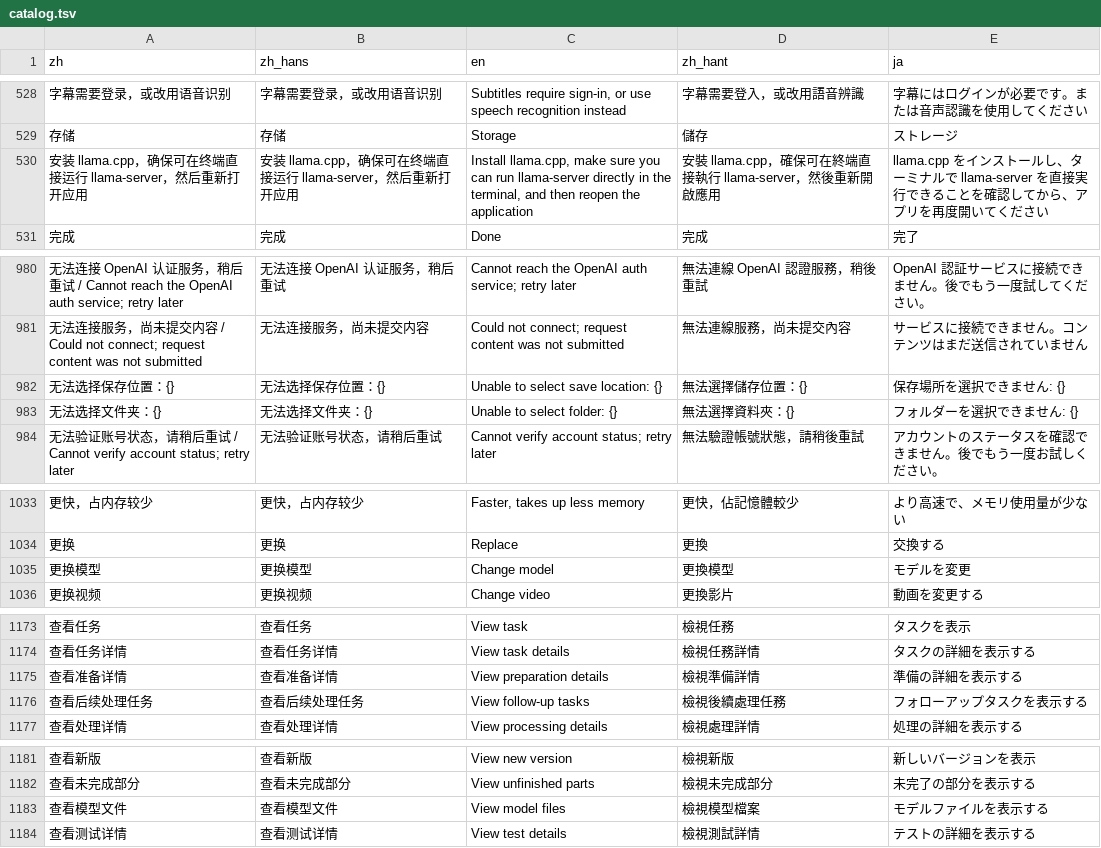
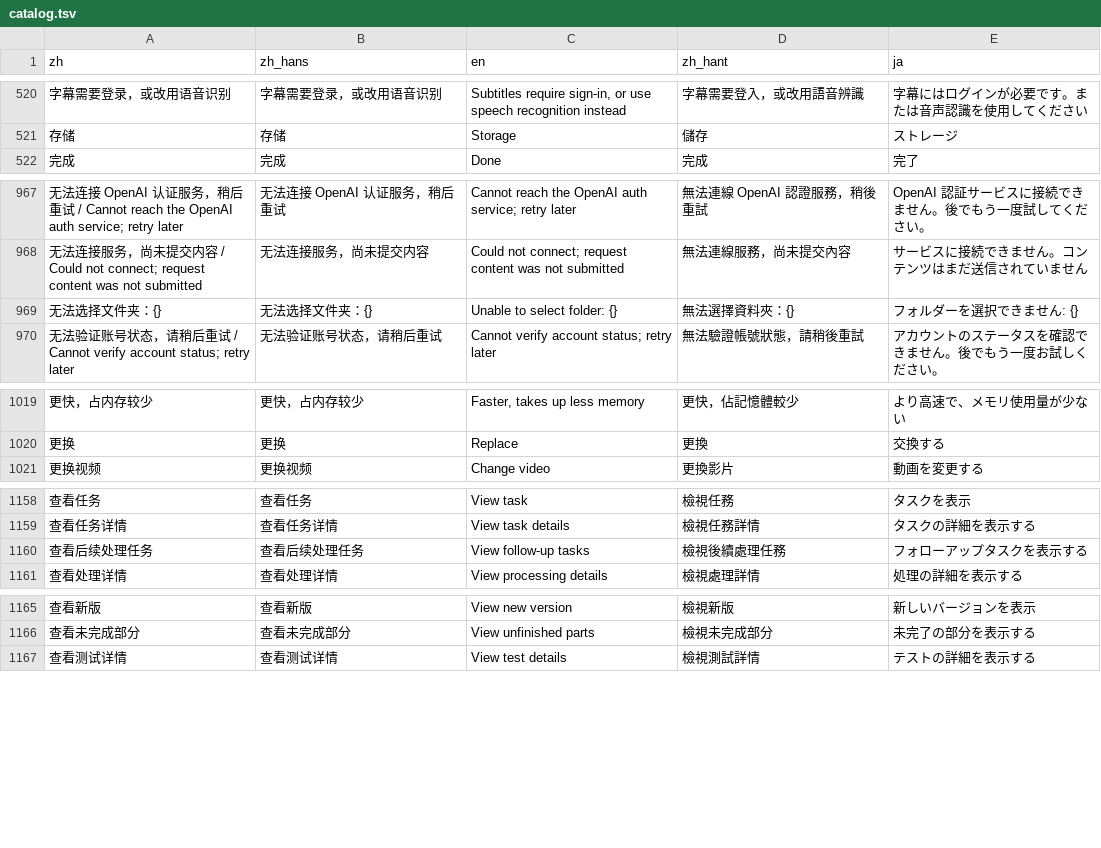
Before and after one commit to mizorewww/course2md, a TSV file: i18n/catalog.tsv, drawn as a sheet; only a part is shown, gaps mark what is left out; removed rows and columns are numbered as before the commit, all else as after; the diff covers the shown part only; the diff names each change by its address in the sheet, - before the commit and + after, or states it on an @@ line.

```diff
--- a/i18n/catalog.tsv
+++ b/i18n/catalog.tsv
-row 530: 安装 llama.cpp，确保可在终端直接运行 llama-server，然后重新打开应用 | 安装 llama.cpp，确保可在终端直接运行 llama-server，然后重新打开应用 | Install llama.cpp, make sure you can run llama-server directly in the terminal, and then reopen the application | 安裝 llama.cpp，確保可在終端直接執行 llama-server，然後重新開啟應用 | llama.cpp をインストールし、ターミナルで llama-server を直接実行できることを確認してから、アプリを再度開いてください
-row 982: 无法选择保存位置：{} | 无法选择保存位置：{} | Unable to select save location: {} | 無法選擇儲存位置：{} | 保存場所を選択できません: {}
-row 1035: 更换模型 | 更换模型 | Change model | 更換模型 | モデルを変更
-row 1175: 查看准备详情 | 查看准备详情 | View preparation details | 檢視準備詳情 | 準備の詳細を表示する
-row 1183: 查看模型文件 | 查看模型文件 | View model files | 檢視模型檔案 | モデルファイルを表示する
```
Also changed, not shown: 4 added rows and 21 removed rows elsewhere in this file, 5 other files.
